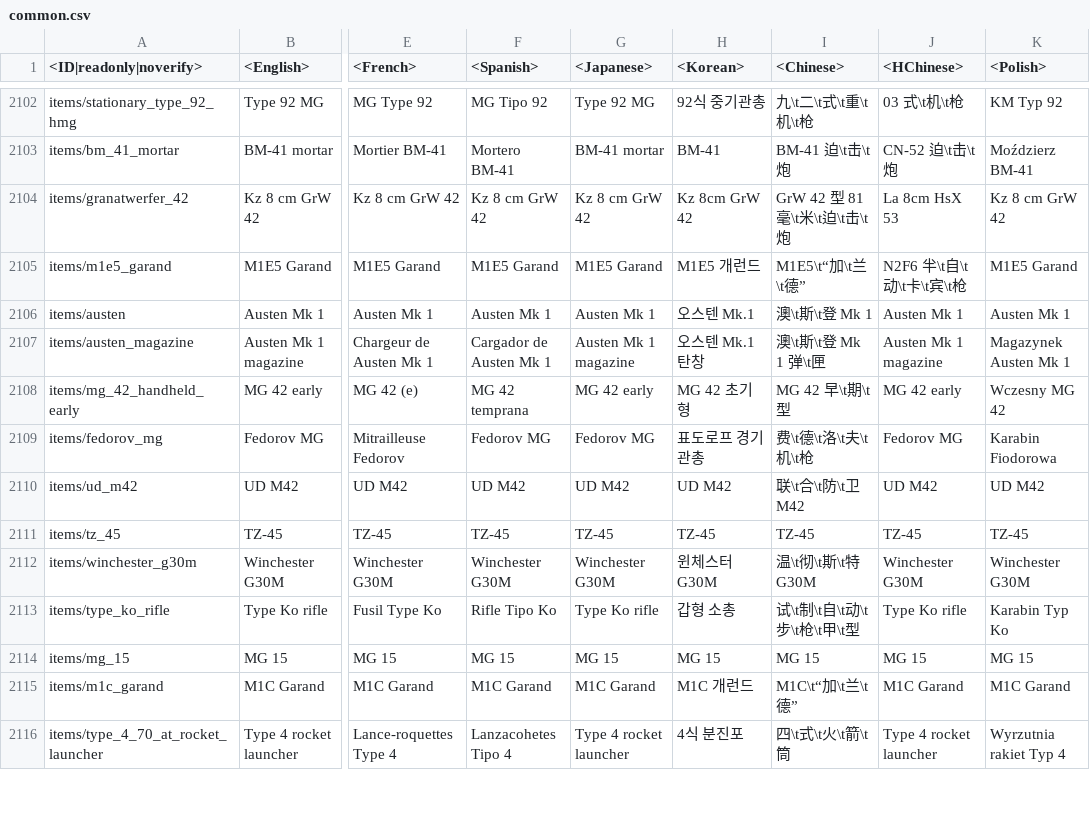
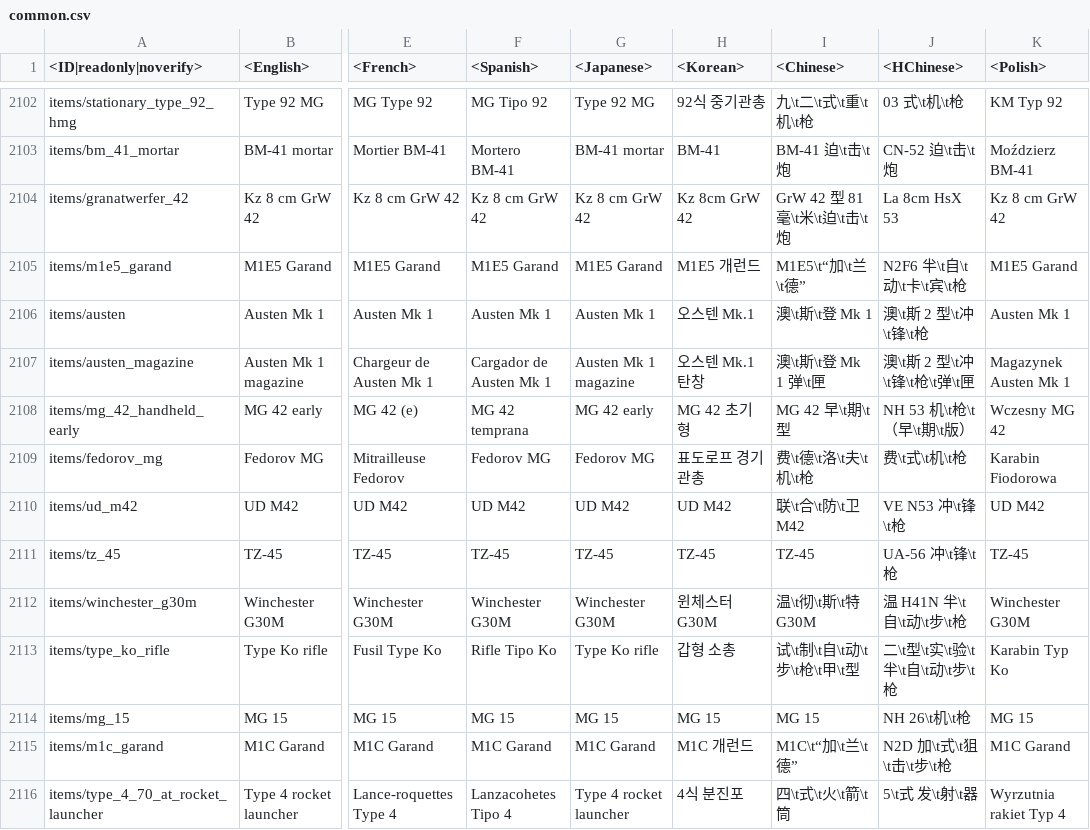
Before and after one commit to Gary-LePeep/Enlisted-datamine, a CSV file: data_ore/enlisted-lang.vromfs.bin/lang/common/common.csv, drawn as a sheet; only a part is shown, gaps mark what is left out; the diff covers the shown part only; the diff names each change by its address in the sheet, - before the commit and + after, or states it on an @@ line.

```diff
--- a/data_ore/enlisted-lang.vromfs.bin/lang/common/common.csv
+++ b/data_ore/enlisted-lang.vromfs.bin/lang/common/common.csv
-J2106 (<HChinese>): Austen Mk 1
+J2106 (<HChinese>): 澳\t斯 2 型\t冲\t锋\t枪
-J2107 (<HChinese>): Austen Mk 1 magazine
+J2107 (<HChinese>): 澳\t斯 2 型\t冲\t锋\t枪\t弹\t匣
-J2108 (<HChinese>): MG 42 early
+J2108 (<HChinese>): NH 53 机\t枪\t（早\t期\t版）
-J2109 (<HChinese>): Fedorov MG
+J2109 (<HChinese>): 费\t式\t机\t枪
-J2110 (<HChinese>): UD M42
+J2110 (<HChinese>): VE N53 冲\t锋\t枪
-J2111 (<HChinese>): TZ-45
+J2111 (<HChinese>): UA-56 冲\t锋\t枪
-J2112 (<HChinese>): Winchester G30M
+J2112 (<HChinese>): 温 H41N 半\t自\t动\t步\t枪
-J2113 (<HChinese>): Type Ko rifle
+J2113 (<HChinese>): 二\t型\t实\t验\t半\t自\t动\t步\t枪
-J2114 (<HChinese>): MG 15
+J2114 (<HChinese>): NH 26\t机\t枪
-J2115 (<HChinese>): M1C Garand
+J2115 (<HChinese>): N2D 加\t式\t狙\t击\t步\t枪
-J2116 (<HChinese>): Type 4 rocket launcher
+J2116 (<HChinese>): 5\t式 发\t射\t器
```
Also changed, not shown: 49 edited cells elsewhere in this file, 38 other files.
